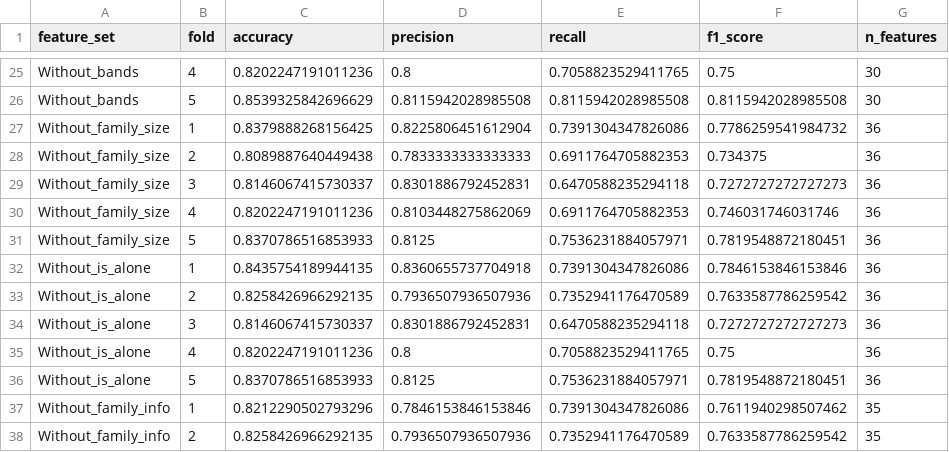
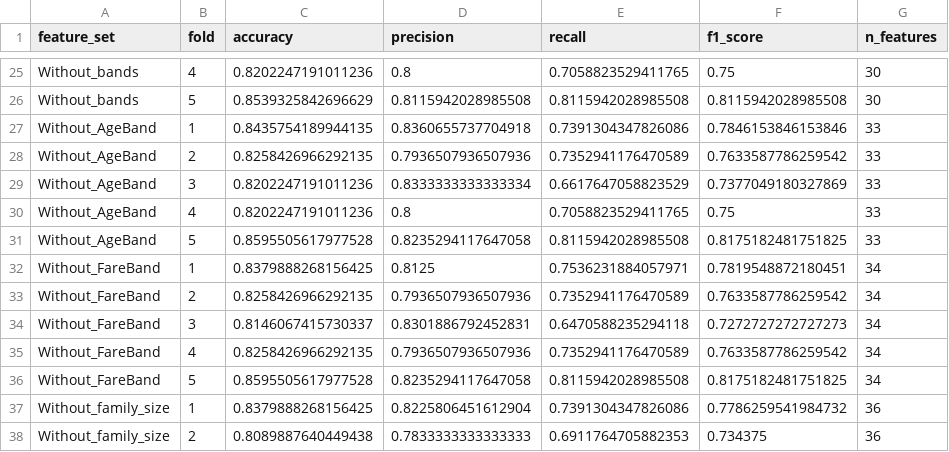
Before and after one commit to kimhm97/titanic-project, a CSV file: output/tables/feature_set_cv_fold_results.csv, drawn as a sheet; only a part is shown, gaps mark what is left out; the shorter side is filled out with more unchanged rows; the diff names each change by its address in the sheet, - before the commit and + after, or states it on an @@ line.

```diff
--- a/output/tables/feature_set_cv_fold_results.csv
+++ b/output/tables/feature_set_cv_fold_results.csv
+row 27: Without_AgeBand | 1 | 0.8435754189944135 | 0.8360655737704918 | 0.7391304347826086 | 0.7846153846153846 | 33
+row 28: Without_AgeBand | 2 | 0.8258426966292135 | 0.7936507936507936 | 0.7352941176470589 | 0.7633587786259542 | 33
+row 29: Without_AgeBand | 3 | 0.8202247191011236 | 0.8333333333333334 | 0.6617647058823529 | 0.7377049180327869 | 33
+row 30: Without_AgeBand | 4 | 0.8202247191011236 | 0.8 | 0.7058823529411765 | 0.75 | 33
+row 31: Without_AgeBand | 5 | 0.8595505617977528 | 0.8235294117647058 | 0.8115942028985508 | 0.8175182481751825 | 33
+row 32: Without_FareBand | 1 | 0.8379888268156425 | 0.8125 | 0.7536231884057971 | 0.7819548872180451 | 34
+row 33: Without_FareBand | 2 | 0.8258426966292135 | 0.7936507936507936 | 0.7352941176470589 | 0.7633587786259542 | 34
+row 34: Without_FareBand | 3 | 0.8146067415730337 | 0.8301886792452831 | 0.6470588235294118 | 0.7272727272727273 | 34
+row 35: Without_FareBand | 4 | 0.8258426966292135 | 0.7936507936507936 | 0.7352941176470589 | 0.7633587786259542 | 34
+row 36: Without_FareBand | 5 | 0.8595505617977528 | 0.8235294117647058 | 0.8115942028985508 | 0.8175182481751825 | 34
```
Also changed, not shown: output/tables/feature_set_cv_summary.csv, 3 other files.
